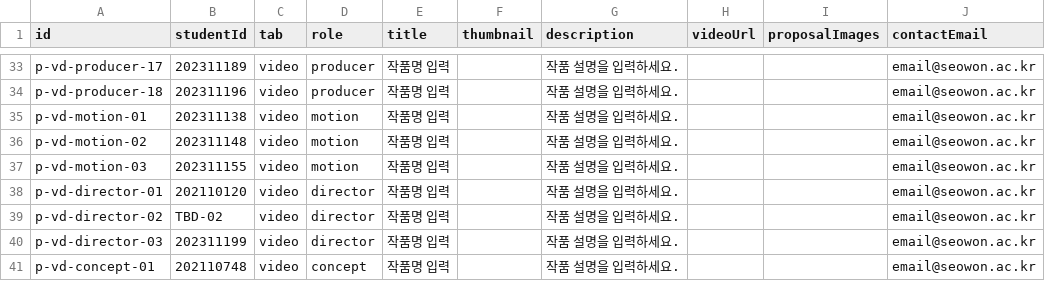
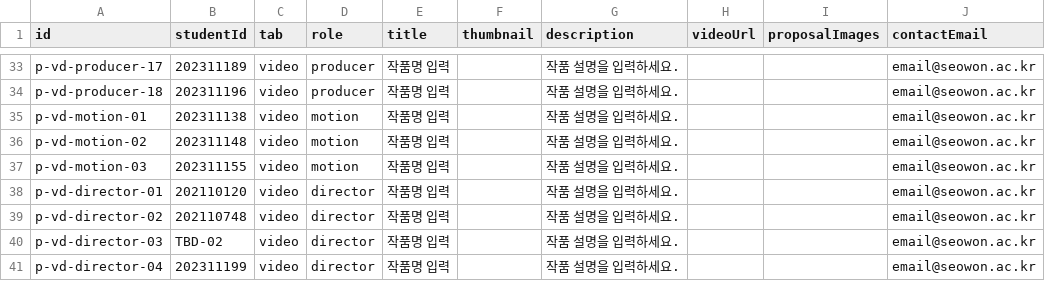
Before and after one commit to KHolyh2o/Graduation-Exhibition, a CSV file: csv_data/projects.csv, drawn as a sheet; only a part is shown, gaps mark what is left out; the diff names each change by its address in the sheet, - before the commit and + after, or states it on an @@ line.

```diff
--- a/csv_data/projects.csv
+++ b/csv_data/projects.csv
-B39 (studentId): TBD-02
+B39 (studentId): 202110748
-B40 (studentId): 202311199
+B40 (studentId): TBD-02
-A41 (id): p-vd-concept-01
+A41 (id): p-vd-director-04
-B41 (studentId): 202110748
+B41 (studentId): 202311199
-D41 (role): concept
+D41 (role): director
```
Also changed, not shown: csv_data/graduates.csv, 3 other files.
